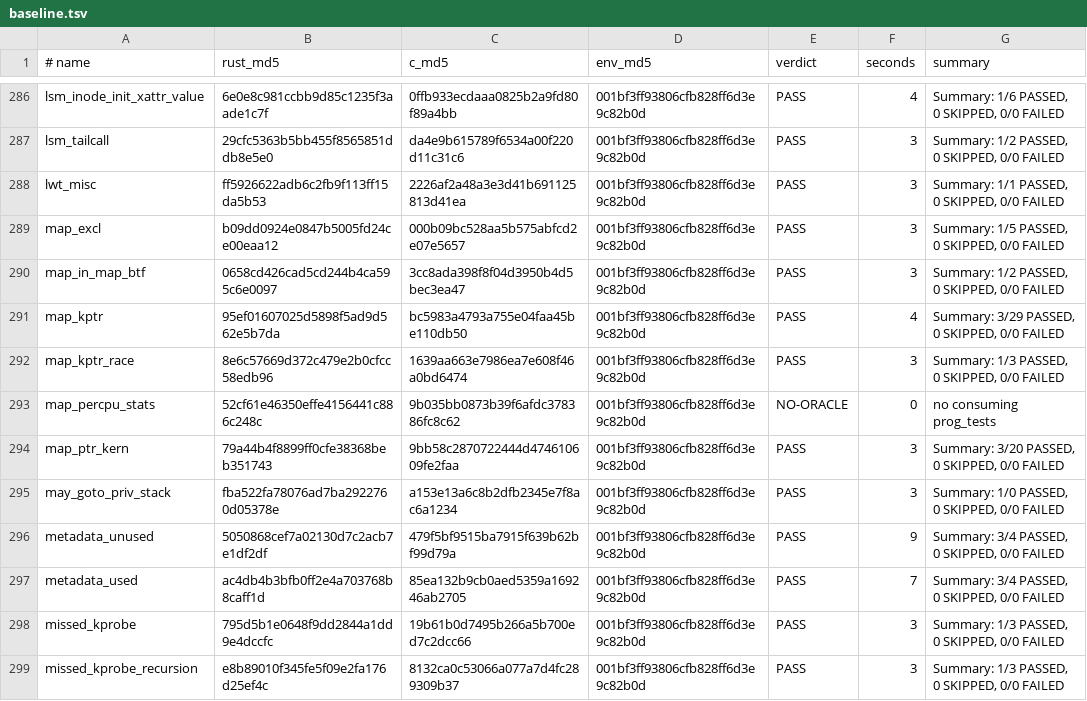
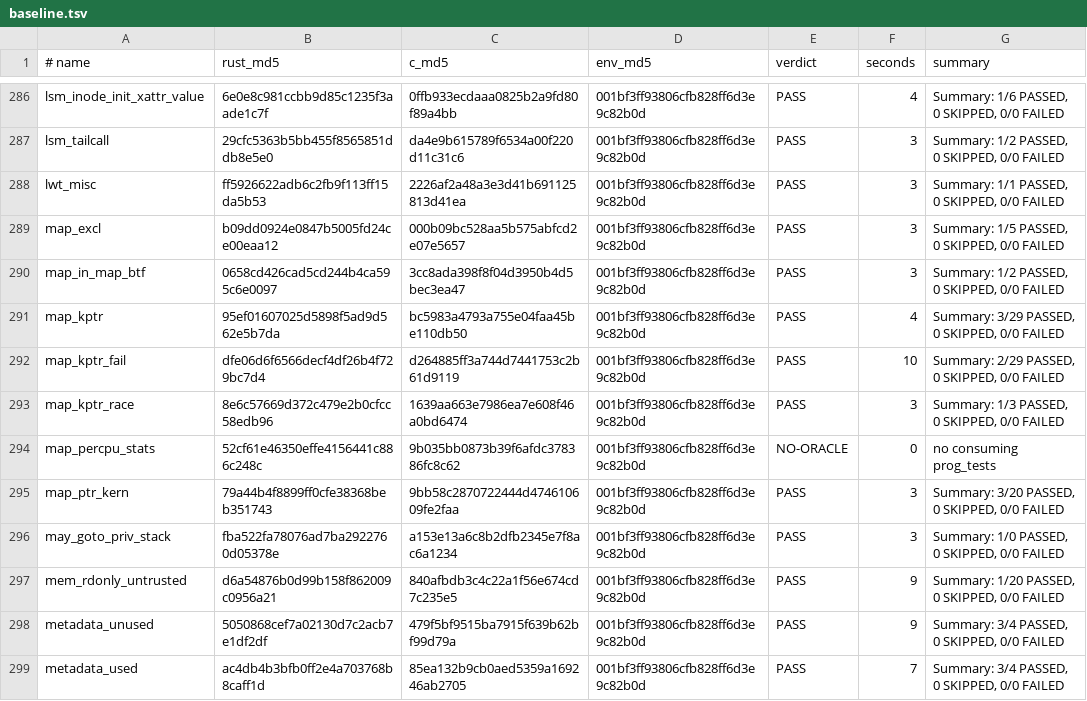
Before and after one commit to prozak/rust-selftests, a TSV file: qemu/gate/baseline.tsv, drawn as a sheet; only a part is shown, gaps mark what is left out; the shorter side is filled out with more unchanged rows.

```diff
--- a/qemu/gate/baseline.tsv
+++ b/qemu/gate/baseline.tsv
@@ -291,2 +291,3 @@ map_in_map_btf	0658cd426cad5cd244b4ca595c6e0097	3cc8ada398f8f04d3950b4d5bec3ea47
 map_kptr	95ef01607025d5898f5ad9d562e5b7da	bc5983a4793a755e04faa45be110db50	001bf3ff93806cfb828ff6d3e9c82b0d	PASS	4	Summary: 3/29 PASSED, 0 SKIPPED, 0/0 FAILED
+map_kptr_fail	dfe06d6f6566decf4df26b4f729bc7d4	d264885ff3a744d7441753c2b61d9119	001bf3ff93806cfb828ff6d3e9c82b0d	PASS	10	Summary: 2/29 PASSED, 0 SKIPPED, 0/0 FAILED
 map_kptr_race	8e6c57669d372c479e2b0cfcc58edb96	1639aa663e7986ea7e608f46a0bd6474	001bf3ff93806cfb828ff6d3e9c82b0d	PASS	3	Summary: 1/3 PASSED, 0 SKIPPED, 0/0 FAILED
@@ -295,2 +296,3 @@ map_ptr_kern	79a44b4f8899ff0cfe38368beb351743	9bb58c2870722444d474610609fe2faa	0
 may_goto_priv_stack	fba522fa78076ad7ba2922760d05378e	a153e13a6c8b2dfb2345e7f8ac6a1234	001bf3ff93806cfb828ff6d3e9c82b0d	PASS	3	Summary: 1/0 PASSED, 0 SKIPPED, 0/0 FAILED
+mem_rdonly_untrusted	d6a54876b0d99b158f862009c0956a21	840afbdb3c4c22a1f56e674cd7c235e5	001bf3ff93806cfb828ff6d3e9c82b0d	PASS	9	Summary: 1/20 PASSED, 0 SKIPPED, 0/0 FAILED
 metadata_unused	5050868cef7a02130d7c2acb7e1df2df	479f5bf9515ba7915f639b62bf99d79a	001bf3ff93806cfb828ff6d3e9c82b0d	PASS	9	Summary: 3/4 PASSED, 0 SKIPPED, 0/0 FAILED
```
Also changed, not shown: equiv/results/baseline.tsv, 1 other file.
